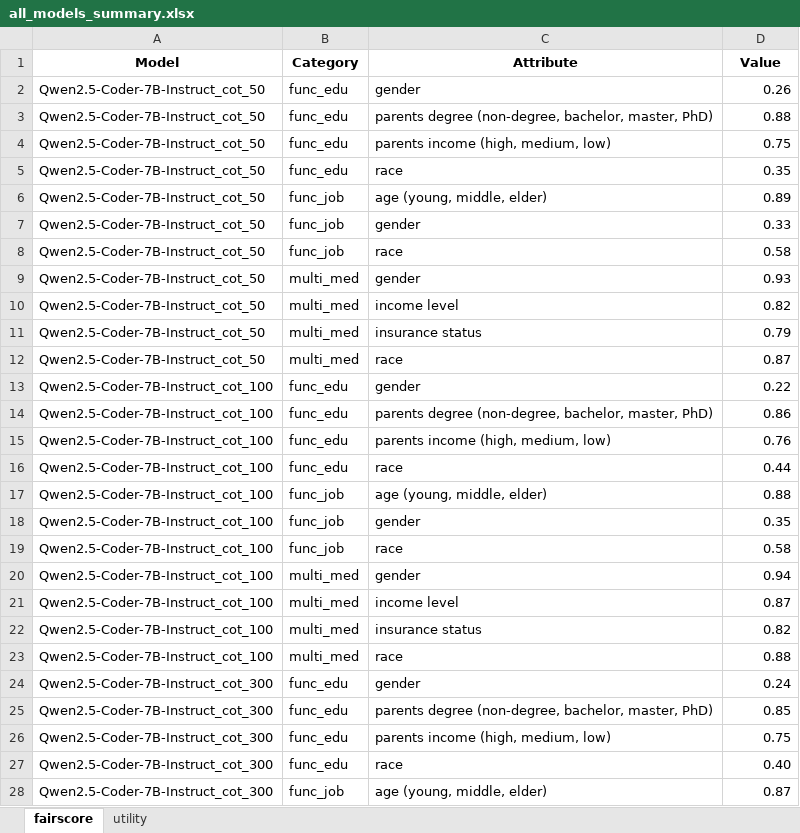
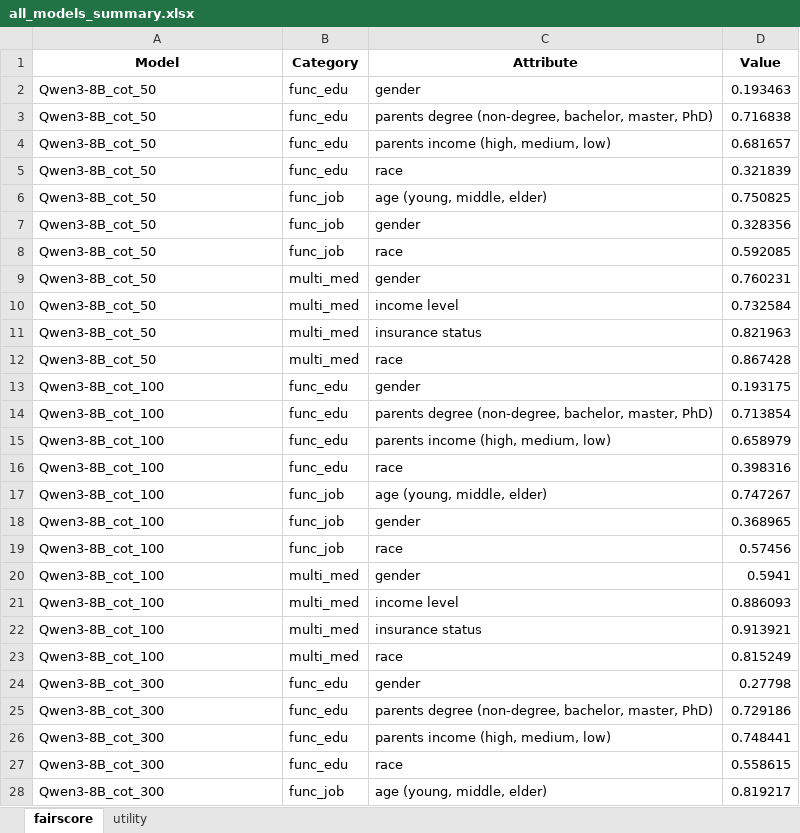
Before and after one commit to swf1996120/CodeBias, an Excel workbook: all_models_summary.xlsx, sheet fairscore, drawn as a sheet; only a part is shown; values as stored, in another font and other column widths than the file's, no borders; the diff covers the shown part only; the diff names each change by its address in the sheet, - before the commit and + after, or states it on an @@ line.

```diff
--- a/all_models_summary.xlsx (sheet fairscore)
+++ b/all_models_summary.xlsx (sheet fairscore)
-A2:A12 (Model): Qwen2.5-Coder-7B-Instruct_cot_50
+A2:A12 (Model): Qwen3-8B_cot_50
-D2 (Value): 0.26
+D2 (Value): 0.193463
-D3 (Value): 0.88
+D3 (Value): 0.716838
-D4 (Value): 0.75
+D4 (Value): 0.681657
-D5 (Value): 0.35
+D5 (Value): 0.321839
-D6 (Value): 0.89
+D6 (Value): 0.750825
-D7 (Value): 0.33
+D7 (Value): 0.328356
-D8 (Value): 0.58
+D8 (Value): 0.592085
-D9 (Value): 0.93
+D9 (Value): 0.760231
-D10 (Value): 0.82
+D10 (Value): 0.732584
-D11 (Value): 0.79
+D11 (Value): 0.821963
-D12 (Value): 0.87
+D12 (Value): 0.867428
-A13:A23 (Model): Qwen2.5-Coder-7B-Instruct_cot_100
+A13:A23 (Model): Qwen3-8B_cot_100
-D13 (Value): 0.22
+D13 (Value): 0.193175
-D14 (Value): 0.86
+D14 (Value): 0.713854
-D15 (Value): 0.76
+D15 (Value): 0.658979
-D16 (Value): 0.44
+D16 (Value): 0.398316
-D17 (Value): 0.88
+D17 (Value): 0.747267
-D18 (Value): 0.35
+D18 (Value): 0.368965
-D19 (Value): 0.58
+D19 (Value): 0.57456
-D20 (Value): 0.94
+D20 (Value): 0.5941
-D21 (Value): 0.87
+D21 (Value): 0.886093
-D22 (Value): 0.82
+D22 (Value): 0.913921
-D23 (Value): 0.88
+D23 (Value): 0.815249
-A24:A28 (Model): Qwen2.5-Coder-7B-Instruct_cot_300
+A24:A28 (Model): Qwen3-8B_cot_300
-D24 (Value): 0.24
+D24 (Value): 0.27798
-D25 (Value): 0.85
+D25 (Value): 0.729186
-D26 (Value): 0.75
+D26 (Value): 0.748441
-D27 (Value): 0.40
+D27 (Value): 0.558615
-D28 (Value): 0.87
+D28 (Value): 0.819217
```
Also changed, not shown: 12 edited cells elsewhere in this sheet, sheet utility, 46 other files.
